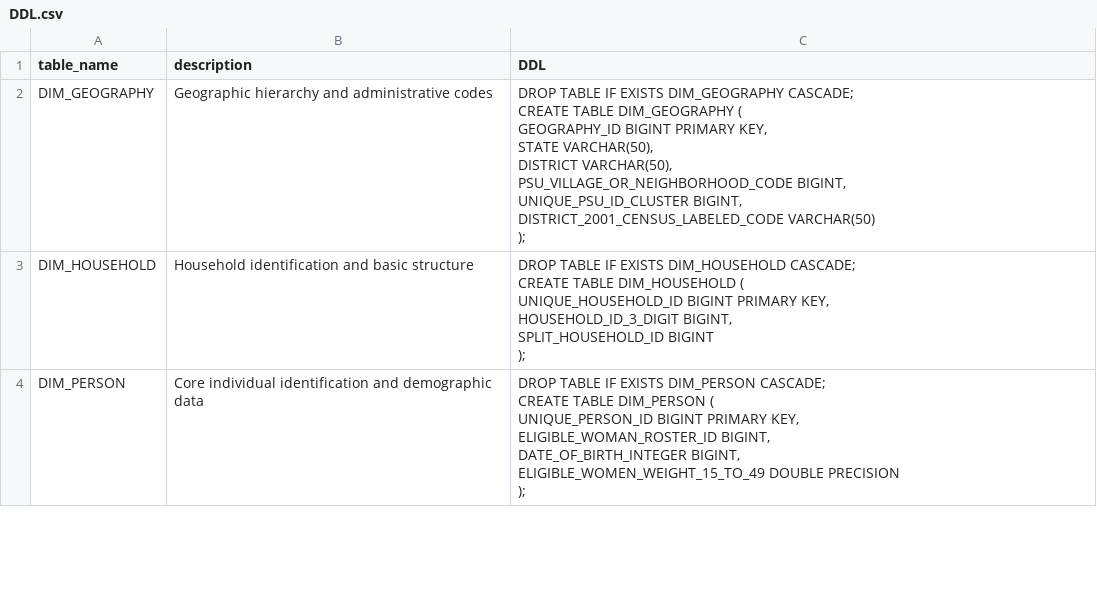
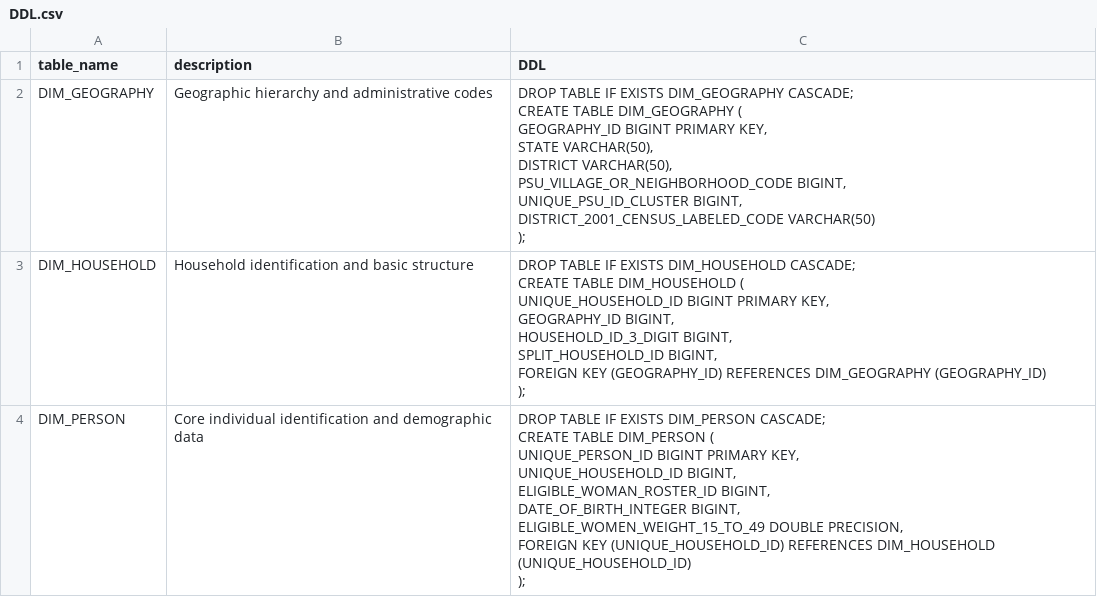
Before and after one commit to AviralDawar/multilingualText2Sql-Indic-, a CSV file: databases/INDIA_IHDS_2011_ELIGIBLE_WOMAN_SURVEY/INDIA_IHDS_2011_ELIGIBLE_WOMAN_SURVEY/DDL.csv, drawn as a sheet; only a part is shown; the diff covers the shown part only.

```diff
--- a/databases/INDIA_IHDS_2011_ELIGIBLE_WOMAN_SURVEY/INDIA_IHDS_2011_ELIGIBLE_WOMAN_SURVEY/DDL.csv
+++ b/databases/INDIA_IHDS_2011_ELIGIBLE_WOMAN_SURVEY/INDIA_IHDS_2011_ELIGIBLE_WOMAN_SURVEY/DDL.csv
@@ -10,14 +10,18 @@ CREATE TABLE DIM_GEOGRAPHY (
 );"
-DIM_HOUSEHOLD,Household identification and basic structure,"DROP TABLE IF EXISTS DIM_HOUSEHOLD CASCADE;
-CREATE TABLE DIM_HOUSEHOLD (
-	UNIQUE_HOUSEHOLD_ID BIGINT PRIMARY KEY,
-	HOUSEHOLD_ID_3_DIGIT BIGINT,
-	SPLIT_HOUSEHOLD_ID BIGINT
-);"
-DIM_PERSON,Core individual identification and demographic data,"DROP TABLE IF EXISTS DIM_PERSON CASCADE;
-CREATE TABLE DIM_PERSON (
-	UNIQUE_PERSON_ID BIGINT PRIMARY KEY,
-	ELIGIBLE_WOMAN_ROSTER_ID BIGINT,
-	DATE_OF_BIRTH_INTEGER BIGINT,
-	ELIGIBLE_WOMEN_WEIGHT_15_TO_49 DOUBLE PRECISION
-);"
+DIM_HOUSEHOLD,Household identification and basic structure,"DROP TABLE IF EXISTS DIM_HOUSEHOLD CASCADE;
+CREATE TABLE DIM_HOUSEHOLD (
+	UNIQUE_HOUSEHOLD_ID BIGINT PRIMARY KEY,
+	GEOGRAPHY_ID BIGINT,
+	HOUSEHOLD_ID_3_DIGIT BIGINT,
+	SPLIT_HOUSEHOLD_ID BIGINT,
+	FOREIGN KEY (GEOGRAPHY_ID) REFERENCES DIM_GEOGRAPHY (GEOGRAPHY_ID)
+);"
+DIM_PERSON,Core individual identification and demographic data,"DROP TABLE IF EXISTS DIM_PERSON CASCADE;
+CREATE TABLE DIM_PERSON (
+	UNIQUE_PERSON_ID BIGINT PRIMARY KEY,
+	UNIQUE_HOUSEHOLD_ID BIGINT,
+	ELIGIBLE_WOMAN_ROSTER_ID BIGINT,
+	DATE_OF_BIRTH_INTEGER BIGINT,
+	ELIGIBLE_WOMEN_WEIGHT_15_TO_49 DOUBLE PRECISION,
+	FOREIGN KEY (UNIQUE_HOUSEHOLD_ID) REFERENCES DIM_HOUSEHOLD (UNIQUE_HOUSEHOLD_ID)
+);"
```
Also changed, not shown: 1 added row, 1 removed row and 3 edited cells elsewhere in this file, databases/INDIA_HMIS_Sub_District_Report_Rural_Urban/INDIA_HMIS_Sub_District_Report_Rural_Urban/DDL.csv, databases/INDIA_ICRISAT_District_Level_Agricultural_Data/INDIA_ICRISAT_District_Level_Agricultural_Data/DDL.csv, 39 other files.
